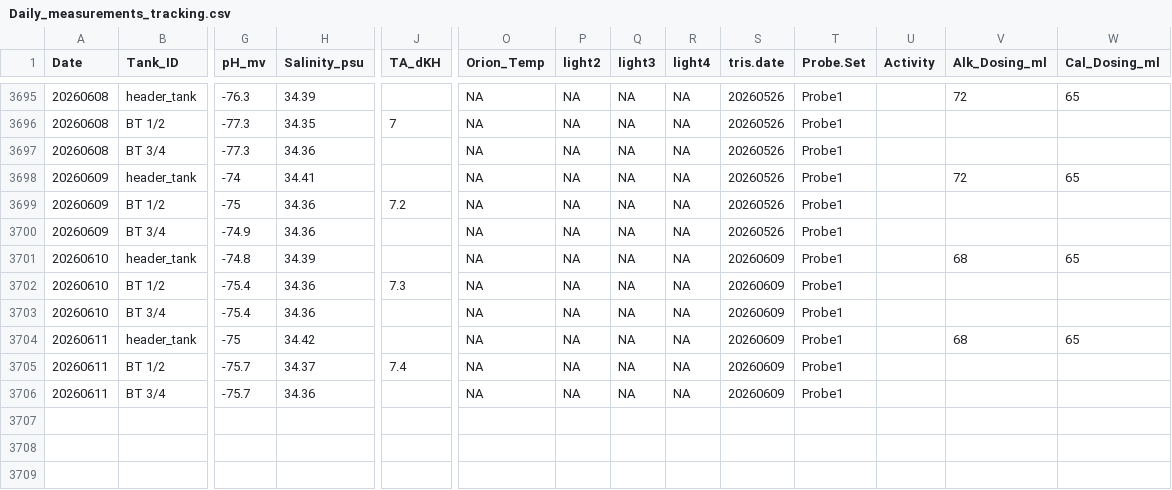
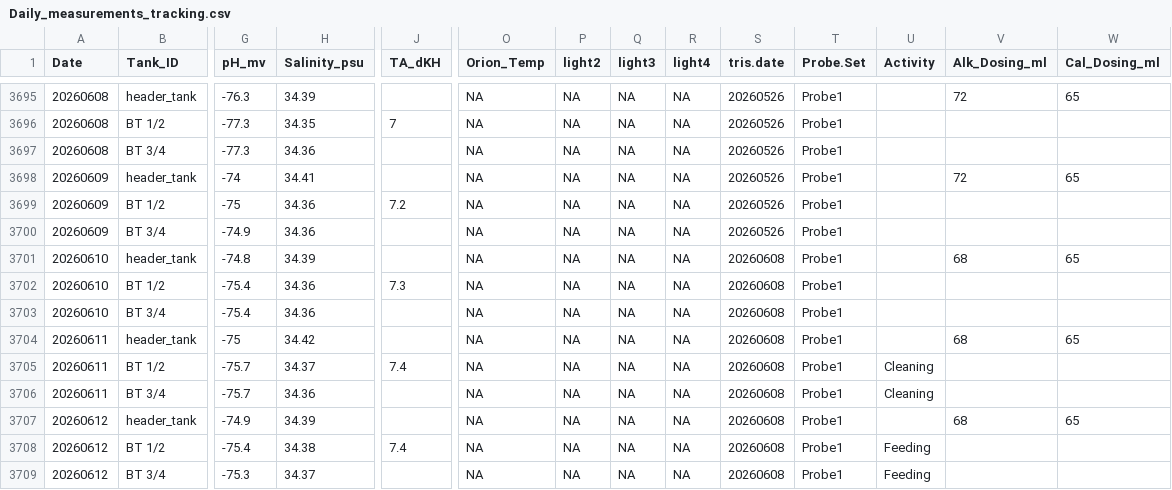
Before and after one commit to Putnam-Lab/CBLS_Wetlab, a CSV file: Data/Daily_measurements_tracking.csv, drawn as a sheet; only a part is shown, gaps mark what is left out; rows hold the shown columns only; the diff names each change by its address in the sheet, - before the commit and + after, or states it on an @@ line.

```diff
--- a/Data/Daily_measurements_tracking.csv
+++ b/Data/Daily_measurements_tracking.csv
-S3701:S3706 (tris.date): 20260609
+S3701:S3706 (tris.date): 20260608
-U3705:U3706 (Activity): (empty)
+U3705:U3706 (Activity): Cleaning
+row 3707: 20260612 | header_tank | -74.9 | 34.39 |  | NA | NA | NA | NA | 20260608 | Probe1 |  | 68 | 65
+row 3708: 20260612 | BT 1/2 | -75.4 | 34.38 | 7.4 | NA | NA | NA | NA | 20260608 | Probe1 | Feeding
+row 3709: 20260612 | BT 3/4 | -75.3 | 34.37 |  | NA | NA | NA | NA | 20260608 | Probe1 | Feeding
```
Also changed, not shown: Data/display_daily_measurements.csv, 9 other files.
